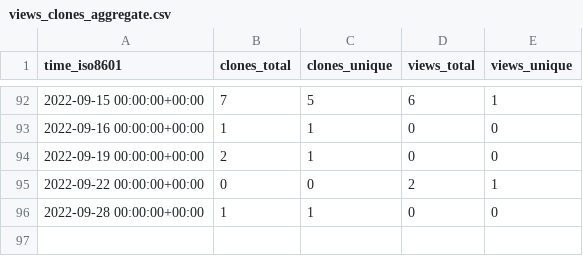
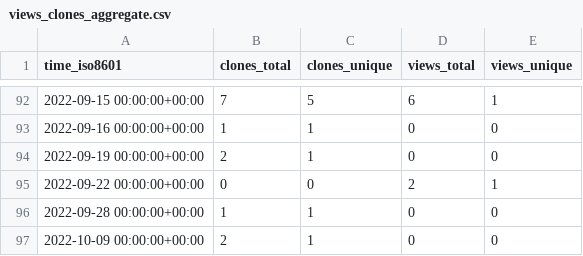
Before and after one commit to djmcgregor/GHRS_data, a CSV file: djmcgregor/djmcgregor.github.io/ghrs-data/views_clones_aggregate.csv, drawn as a sheet; only a part is shown, gaps mark what is left out.

```diff
--- a/djmcgregor/djmcgregor.github.io/ghrs-data/views_clones_aggregate.csv
+++ b/djmcgregor/djmcgregor.github.io/ghrs-data/views_clones_aggregate.csv
@@ -96 +96,2 @@ time_iso8601,clones_total,clones_unique,views_total,views_unique
 2022-09-28 00:00:00+00:00,1,1,0,0
+2022-10-09 00:00:00+00:00,2,1,0,0
```
Also changed, not shown: 1 other file.
